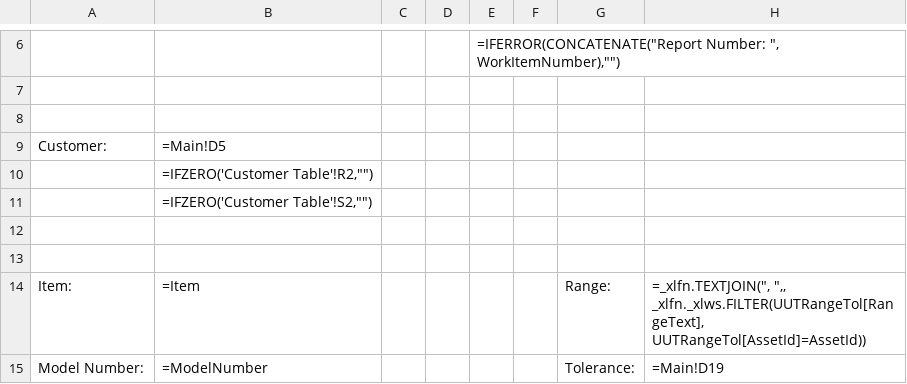
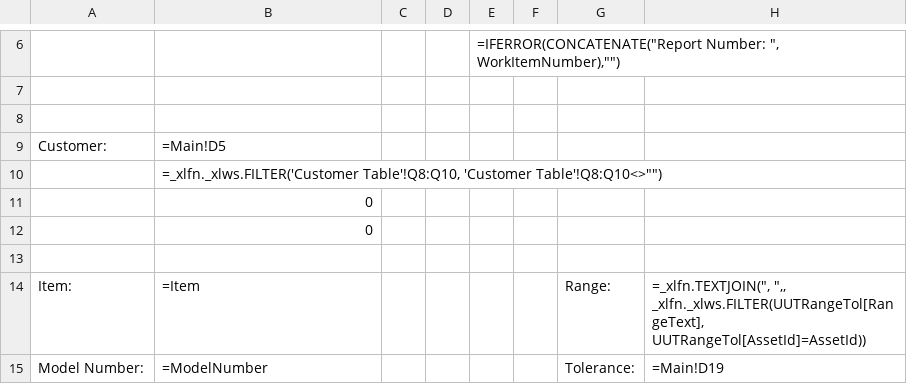
Before and after one commit to Johnson-Gage-Inspection-Inc/xl-TUS, a CSV file: exploded/TUS/sheets/CERT.csv, drawn as a sheet; only a part is shown, gaps mark what is left out; the diff names each change by its address in the sheet, - before the commit and + after, or states it on an @@ line.

Commit message:
Update CERT and Customer Table to correctly build addresses for the CERT

```diff
--- a/exploded/TUS/sheets/CERT.csv
+++ b/exploded/TUS/sheets/CERT.csv
-B10: =IFZERO('Customer Table'!R2,"")
+B10: =_xlfn._xlws.FILTER('Customer Table'!Q8:Q10, 'Customer Table'!Q8:Q10<>"")
-B11: =IFZERO('Customer Table'!S2,"")
+B11: 0
-B12: (empty)
+B12: 0
```
Also changed, not shown: exploded/TUS/names.tsv, exploded/TUS/sheets/Customer Table.csv, 3 other files.
